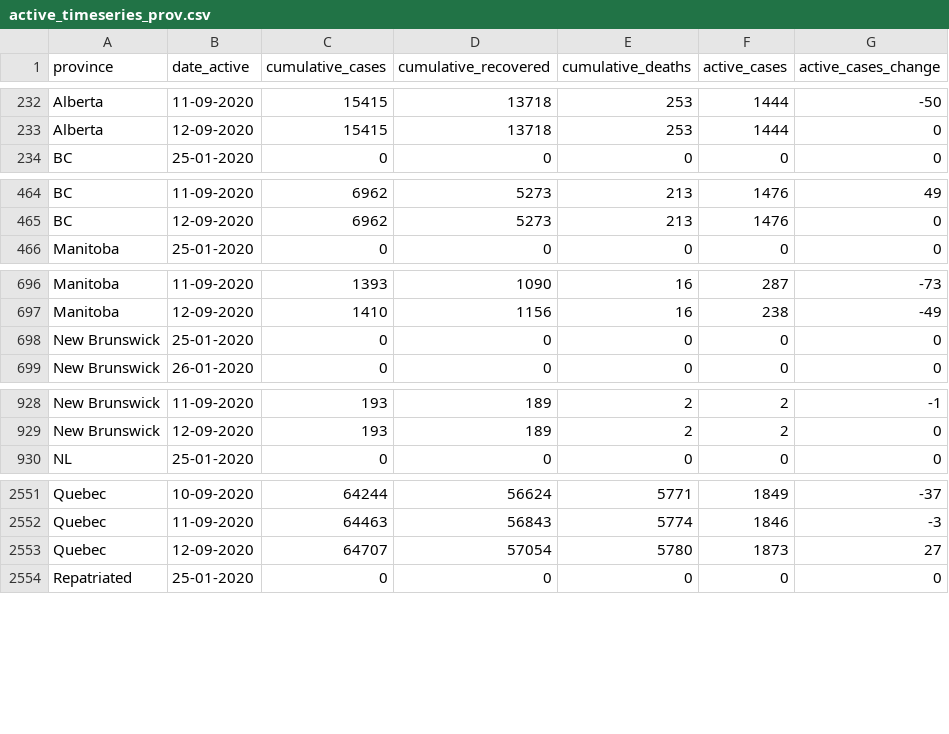
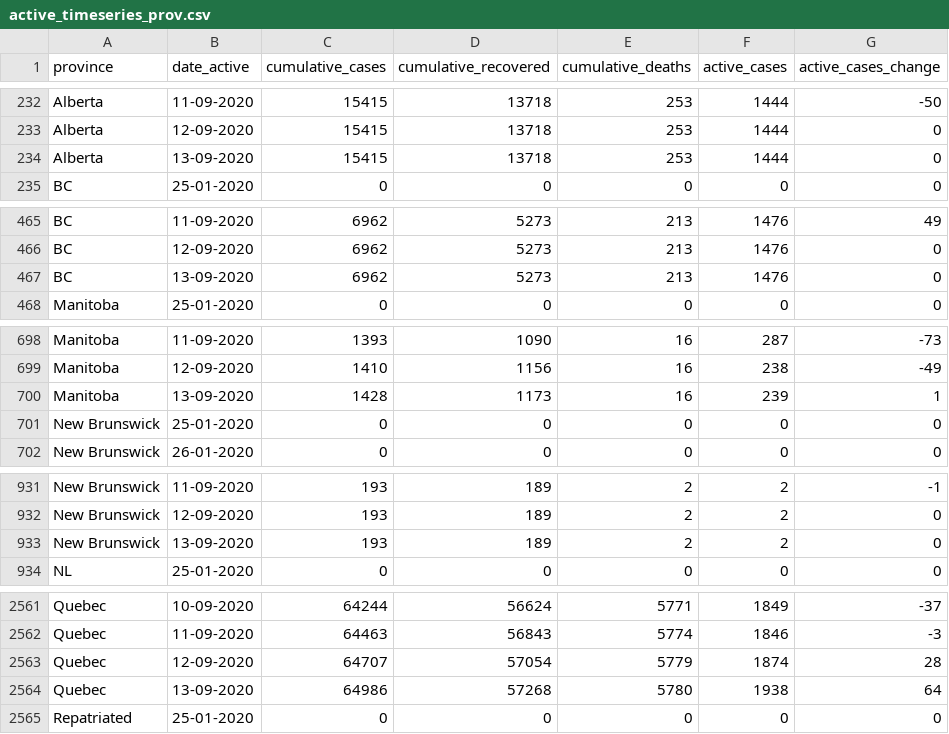
Before and after one commit to ccodwg/Covid19Canada, a CSV file: timeseries_prov/active_timeseries_prov.csv, drawn as a sheet; only a part is shown, gaps mark what is left out; the diff covers the shown part only.

```diff
--- a/timeseries_prov/active_timeseries_prov.csv
+++ b/timeseries_prov/active_timeseries_prov.csv
@@ -233,2 +233,3 @@
 "Alberta","12-09-2020",15415,13718,253,1444,0
+"Alberta","13-09-2020",15415,13718,253,1444,0
 "BC","25-01-2020",0,0,0,0,0
@@ -465,2 +466,3 @@
 "BC","12-09-2020",6962,5273,213,1476,0
+"BC","13-09-2020",6962,5273,213,1476,0
 "Manitoba","25-01-2020",0,0,0,0,0
@@ -697,2 +699,3 @@
 "Manitoba","12-09-2020",1410,1156,16,238,-49
+"Manitoba","13-09-2020",1428,1173,16,239,1
 "New Brunswick","25-01-2020",0,0,0,0,0
@@ -929,2 +932,3 @@
 "New Brunswick","12-09-2020",193,189,2,2,0
+"New Brunswick","13-09-2020",193,189,2,2,0
 "NL","25-01-2020",0,0,0,0,0
@@ -2552,3 +2562,4 @@
 "Quebec","11-09-2020",64463,56843,5774,1846,-3
-"Quebec","12-09-2020",64707,57054,5780,1873,27
+"Quebec","12-09-2020",64707,57054,5779,1874,28
+"Quebec","13-09-2020",64986,57268,5780,1938,64
 "Repatriated","25-01-2020",0,0,0,0,0
```
Also changed, not shown: 9 added rows elsewhere in this file, testing_cumulative.csv, timeseries_hr/cases_timeseries_hr.csv, 13 other files.
